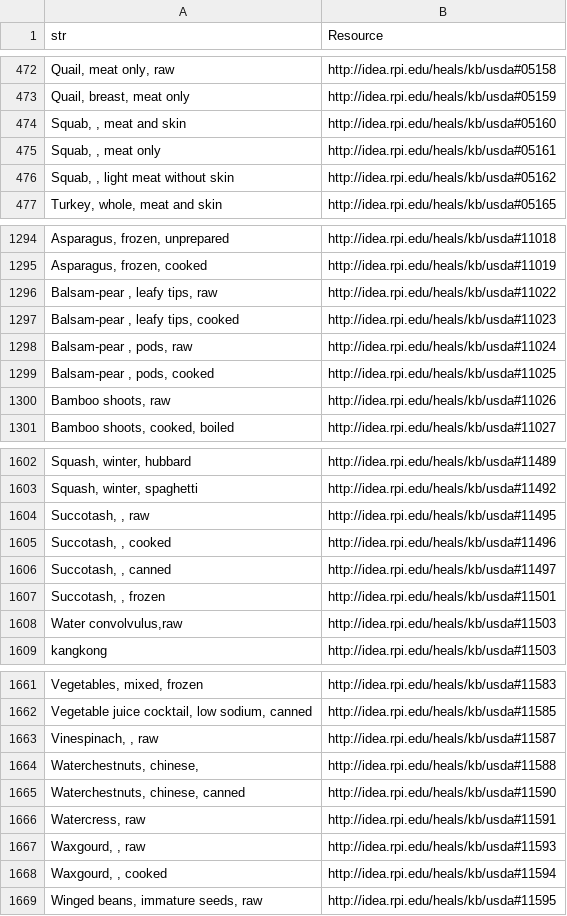
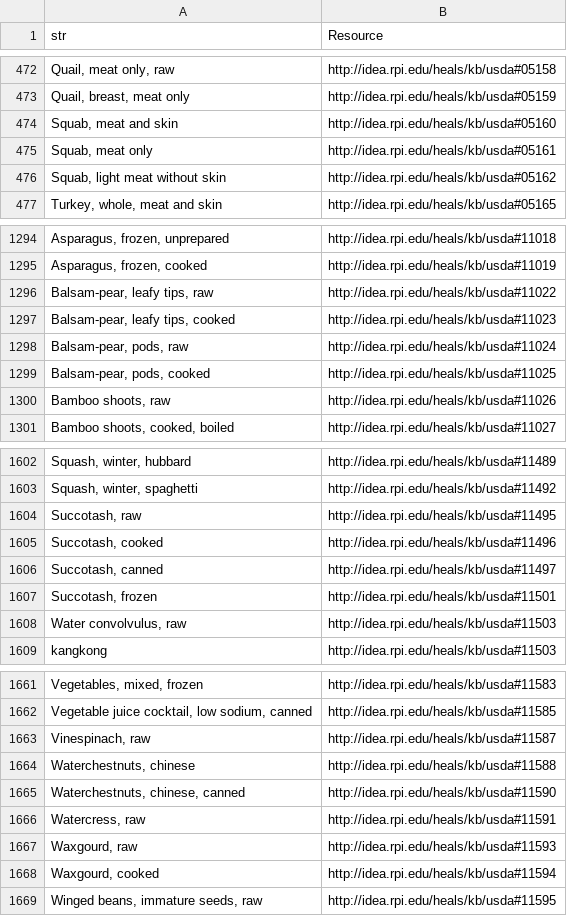
Before and after one commit to MaastrichtU-IDS/healthy-food-subs, a CSV file: data/usda-labels.csv, drawn as a sheet; only a part is shown, gaps mark what is left out; the diff covers the shown part only; the diff names each change by its address in the sheet, - before the commit and + after, or states it on an @@ line.

```diff
--- a/data/usda-labels.csv
+++ b/data/usda-labels.csv
-A474 (str): Squab, , meat and skin
+A474 (str): Squab, meat and skin
-A475 (str): Squab, , meat only
+A475 (str): Squab, meat only
-A476 (str): Squab, , light meat without skin
+A476 (str): Squab, light meat without skin
-A1296 (str): Balsam-pear , leafy tips, raw
+A1296 (str): Balsam-pear, leafy tips, raw
-A1297 (str): Balsam-pear , leafy tips, cooked
+A1297 (str): Balsam-pear, leafy tips, cooked
-A1298 (str): Balsam-pear , pods, raw
+A1298 (str): Balsam-pear, pods, raw
-A1299 (str): Balsam-pear , pods, cooked
+A1299 (str): Balsam-pear, pods, cooked
-A1604 (str): Succotash, , raw
+A1604 (str): Succotash, raw
-A1605 (str): Succotash, , cooked
+A1605 (str): Succotash, cooked
-A1606 (str): Succotash, , canned
+A1606 (str): Succotash, canned
-A1607 (str): Succotash, , frozen
+A1607 (str): Succotash, frozen
-A1608 (str): Water convolvulus,raw
+A1608 (str): Water convolvulus, raw
-A1663 (str): Vinespinach, , raw
+A1663 (str): Vinespinach, raw
-A1664 (str): Waterchestnuts, chinese,
+A1664 (str): Waterchestnuts, chinese
-A1667 (str): Waxgourd, , raw
+A1667 (str): Waxgourd, raw
-A1668 (str): Waxgourd, , cooked
+A1668 (str): Waxgourd, cooked
```
Also changed, not shown: 33 edited cells elsewhere in this file, 3 other files.
